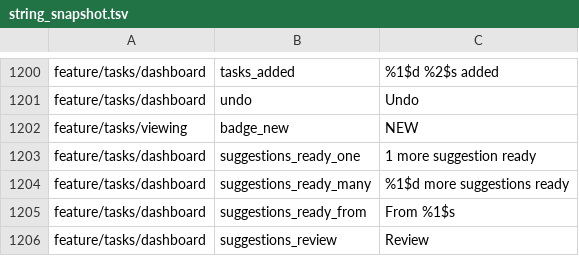
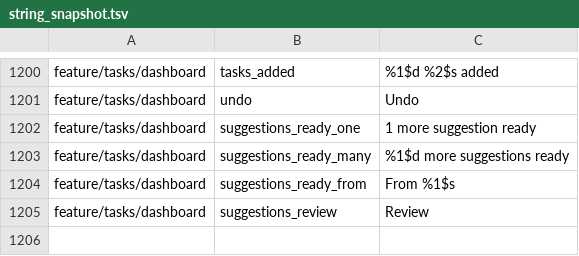
Before and after one commit to fz172/squawkit, a TSV file: core/template/src/androidHostTest/resources/string_snapshot.tsv, drawn as a sheet; only a part is shown, gaps mark what is left out; the diff names each change by its address in the sheet, - before the commit and + after, or states it on an @@ line.

```diff
--- a/core/template/src/androidHostTest/resources/string_snapshot.tsv
+++ b/core/template/src/androidHostTest/resources/string_snapshot.tsv
-row 1202: feature/tasks/viewing | badge_new | NEW
```
Also changed, not shown: 11 other files.
